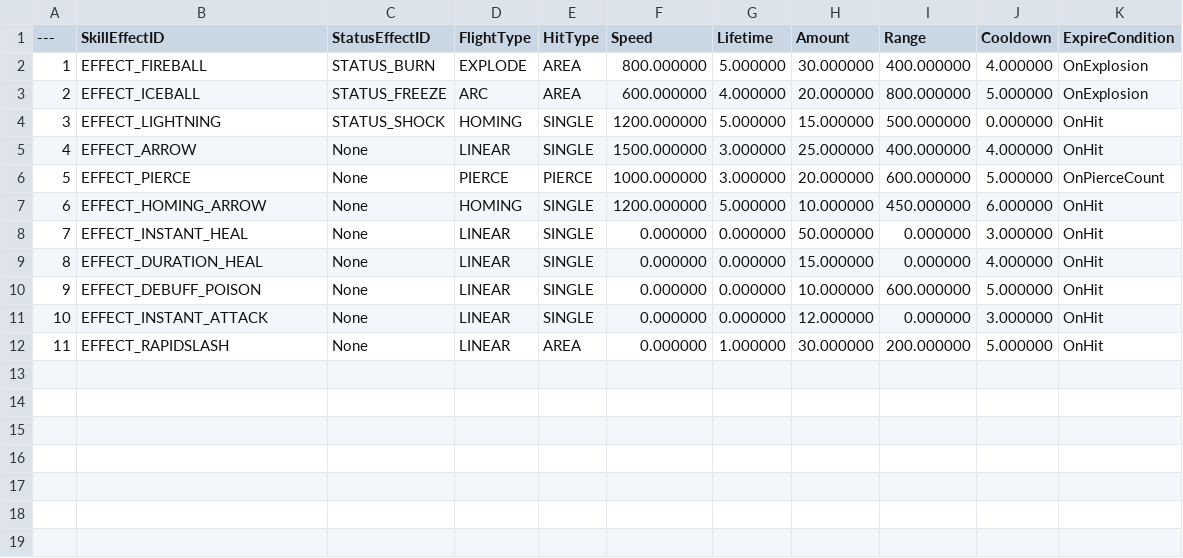
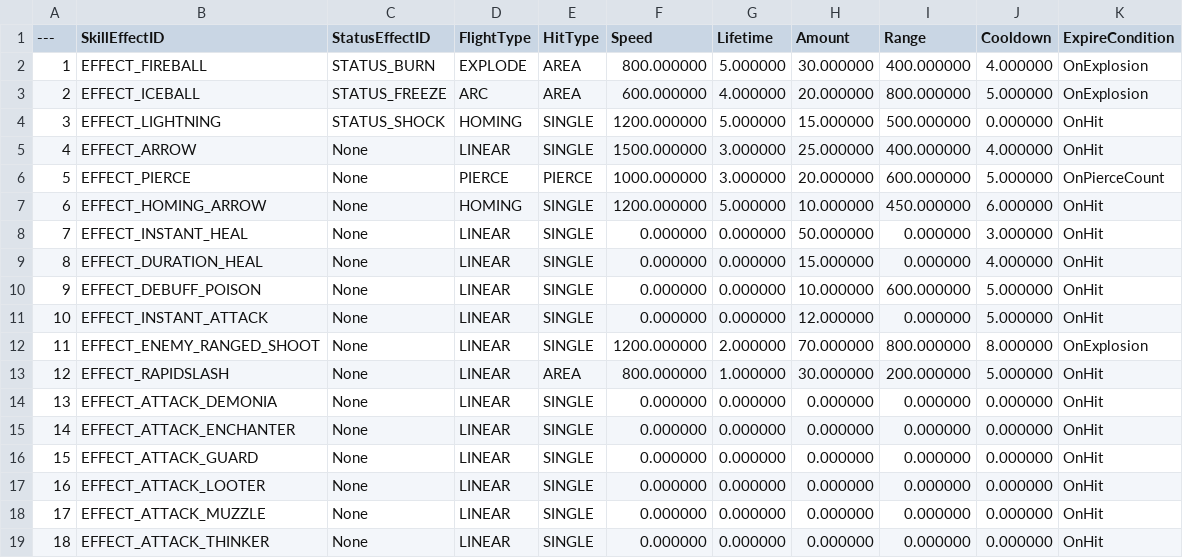
Before and after one commit to Lucky-Rabbit-s-Foot-v2/Lunar_Realm, a CSV file: ExternalSource/SkillEffectData.csv, drawn as a sheet; addresses are those after the commit; the diff names each change by its address in the sheet, - before the commit and + after, or states it on an @@ line.

```diff
--- a/ExternalSource/SkillEffectData.csv
+++ b/ExternalSource/SkillEffectData.csv
-J11 (Cooldown): 3.000000
+J11 (Cooldown): 5.000000
+row 12: 11 | EFFECT_ENEMY_RANGED_SHOOT | None | LINEAR | SINGLE | 1200.000000 | 2.000000 | 70.000000 | 800.000000 | 8.000000 | OnExplosion
@@ column A (---) renumbered in row 13 @@
-F13 (Speed): 0.000000
+F13 (Speed): 800.000000
+row 14: 13 | EFFECT_ATTACK_DEMONIA | None | LINEAR | SINGLE | 0.000000 | 0.000000 | 0.000000 | 0.000000 | 0.000000 | OnHit
+row 15: 14 | EFFECT_ATTACK_ENCHANTER | None | LINEAR | SINGLE | 0.000000 | 0.000000 | 0.000000 | 0.000000 | 0.000000 | OnHit
+row 16: 15 | EFFECT_ATTACK_GUARD | None | LINEAR | SINGLE | 0.000000 | 0.000000 | 0.000000 | 0.000000 | 0.000000 | OnHit
+row 17: 16 | EFFECT_ATTACK_LOOTER | None | LINEAR | SINGLE | 0.000000 | 0.000000 | 0.000000 | 0.000000 | 0.000000 | OnHit
+row 18: 17 | EFFECT_ATTACK_MUZZLE | None | LINEAR | SINGLE | 0.000000 | 0.000000 | 0.000000 | 0.000000 | 0.000000 | OnHit
+row 19: 18 | EFFECT_ATTACK_THINKER | None | LINEAR | SINGLE | 0.000000 | 0.000000 | 0.000000 | 0.000000 | 0.000000 | OnHit
```
Also changed, not shown: ExternalSource/CharacterStaticData.csv, ExternalSource/SkillResourceData.csv, 14 other files.
